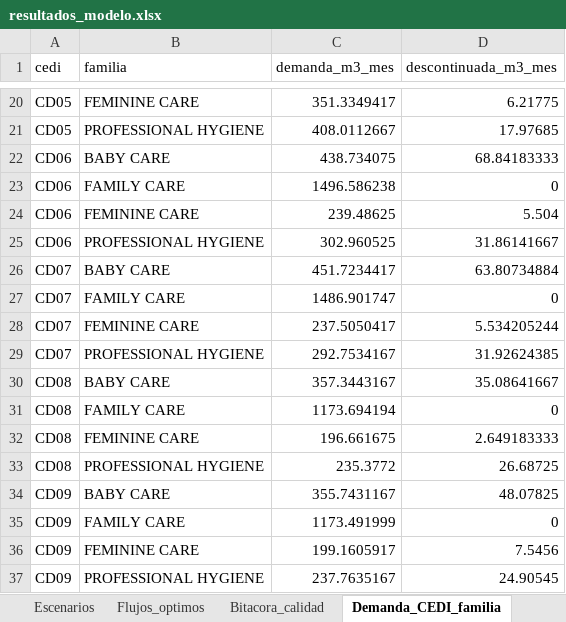
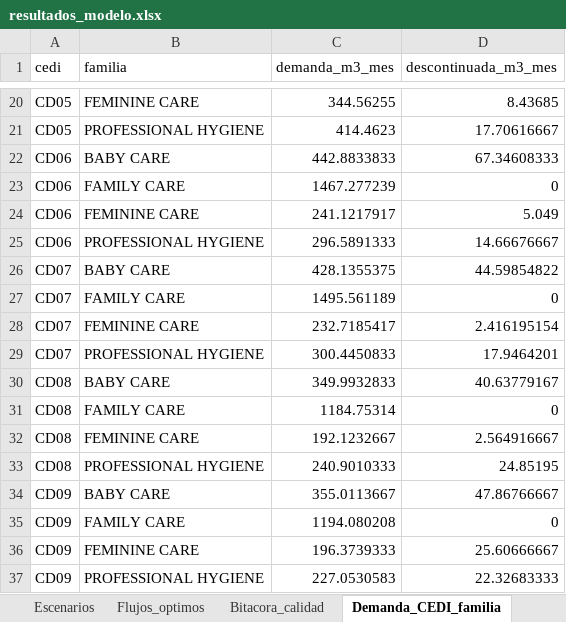
Before and after one commit to calleri28/CamiloLR, an Excel workbook: optimizacion_red/salida/resultados_modelo.xlsx, sheet Demanda_CEDI_familia, drawn as a sheet; only a part is shown, gaps mark what is left out; values as stored, in another font and other column widths than the file's, no borders; the diff covers the shown part only; the diff names each change by its address in the sheet, - before the commit and + after, or states it on an @@ line.

```diff
--- a/optimizacion_red/salida/resultados_modelo.xlsx (sheet Demanda_CEDI_familia)
+++ b/optimizacion_red/salida/resultados_modelo.xlsx (sheet Demanda_CEDI_familia)
-C20 (demanda_m3_mes): 351.3349417
+C20 (demanda_m3_mes): 344.56255
-D20 (descontinuada_m3_mes): 6.21775
+D20 (descontinuada_m3_mes): 8.43685
-C21 (demanda_m3_mes): 408.0112667
+C21 (demanda_m3_mes): 414.4623
-D21 (descontinuada_m3_mes): 17.97685
+D21 (descontinuada_m3_mes): 17.70616667
-C22 (demanda_m3_mes): 438.734075
+C22 (demanda_m3_mes): 442.8833833
-D22 (descontinuada_m3_mes): 68.84183333
+D22 (descontinuada_m3_mes): 67.34608333
-C23 (demanda_m3_mes): 1496.586238
+C23 (demanda_m3_mes): 1467.277239
-C24 (demanda_m3_mes): 239.48625
+C24 (demanda_m3_mes): 241.1217917
-D24 (descontinuada_m3_mes): 5.504
+D24 (descontinuada_m3_mes): 5.049
-C25 (demanda_m3_mes): 302.960525
+C25 (demanda_m3_mes): 296.5891333
-D25 (descontinuada_m3_mes): 31.86141667
+D25 (descontinuada_m3_mes): 14.66676667
-C26 (demanda_m3_mes): 451.7234417
+C26 (demanda_m3_mes): 428.1355375
-D26 (descontinuada_m3_mes): 63.80734884
+D26 (descontinuada_m3_mes): 44.59854822
-C27 (demanda_m3_mes): 1486.901747
+C27 (demanda_m3_mes): 1495.561189
-C28 (demanda_m3_mes): 237.5050417
+C28 (demanda_m3_mes): 232.7185417
-D28 (descontinuada_m3_mes): 5.534205244
+D28 (descontinuada_m3_mes): 2.416195154
-C29 (demanda_m3_mes): 292.7534167
+C29 (demanda_m3_mes): 300.4450833
-D29 (descontinuada_m3_mes): 31.92624385
+D29 (descontinuada_m3_mes): 17.9464201
-C30 (demanda_m3_mes): 357.3443167
+C30 (demanda_m3_mes): 349.9932833
-D30 (descontinuada_m3_mes): 35.08641667
+D30 (descontinuada_m3_mes): 40.63779167
-C31 (demanda_m3_mes): 1173.694194
+C31 (demanda_m3_mes): 1184.75314
-C32 (demanda_m3_mes): 196.661675
+C32 (demanda_m3_mes): 192.1232667
-D32 (descontinuada_m3_mes): 2.649183333
+D32 (descontinuada_m3_mes): 2.564916667
-C33 (demanda_m3_mes): 235.3772
+C33 (demanda_m3_mes): 240.9010333
-D33 (descontinuada_m3_mes): 26.68725
+D33 (descontinuada_m3_mes): 24.85195
-C34 (demanda_m3_mes): 355.7431167
+C34 (demanda_m3_mes): 355.0113667
-D34 (descontinuada_m3_mes): 48.07825
+D34 (descontinuada_m3_mes): 47.86766667
-C35 (demanda_m3_mes): 1173.491999
+C35 (demanda_m3_mes): 1194.080208
-C36 (demanda_m3_mes): 199.1605917
+C36 (demanda_m3_mes): 196.3739333
-D36 (descontinuada_m3_mes): 7.5456
+D36 (descontinuada_m3_mes): 25.60666667
-C37 (demanda_m3_mes): 237.7635167
+C37 (demanda_m3_mes): 227.0530583
-D37 (descontinuada_m3_mes): 24.90545
+D37 (descontinuada_m3_mes): 22.32683333
```
Also changed, not shown: 52 edited cells elsewhere in this sheet, sheet Flujos_optimos, sheet Tarifas_planta_CEDI, sheet Escenarios, sheet Bitacora_calidad, sheet Plan_traslado_referencias, 18 other files.
